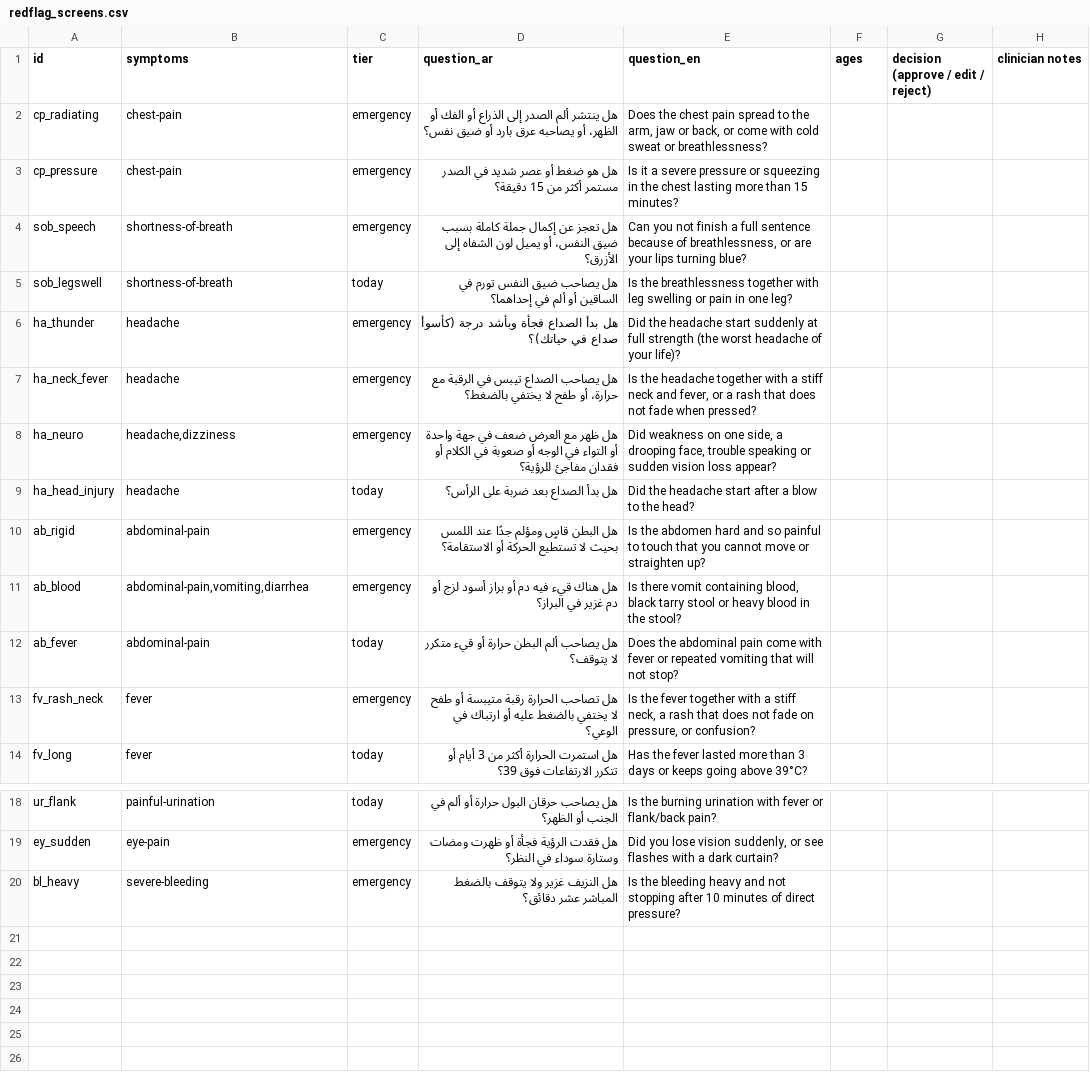
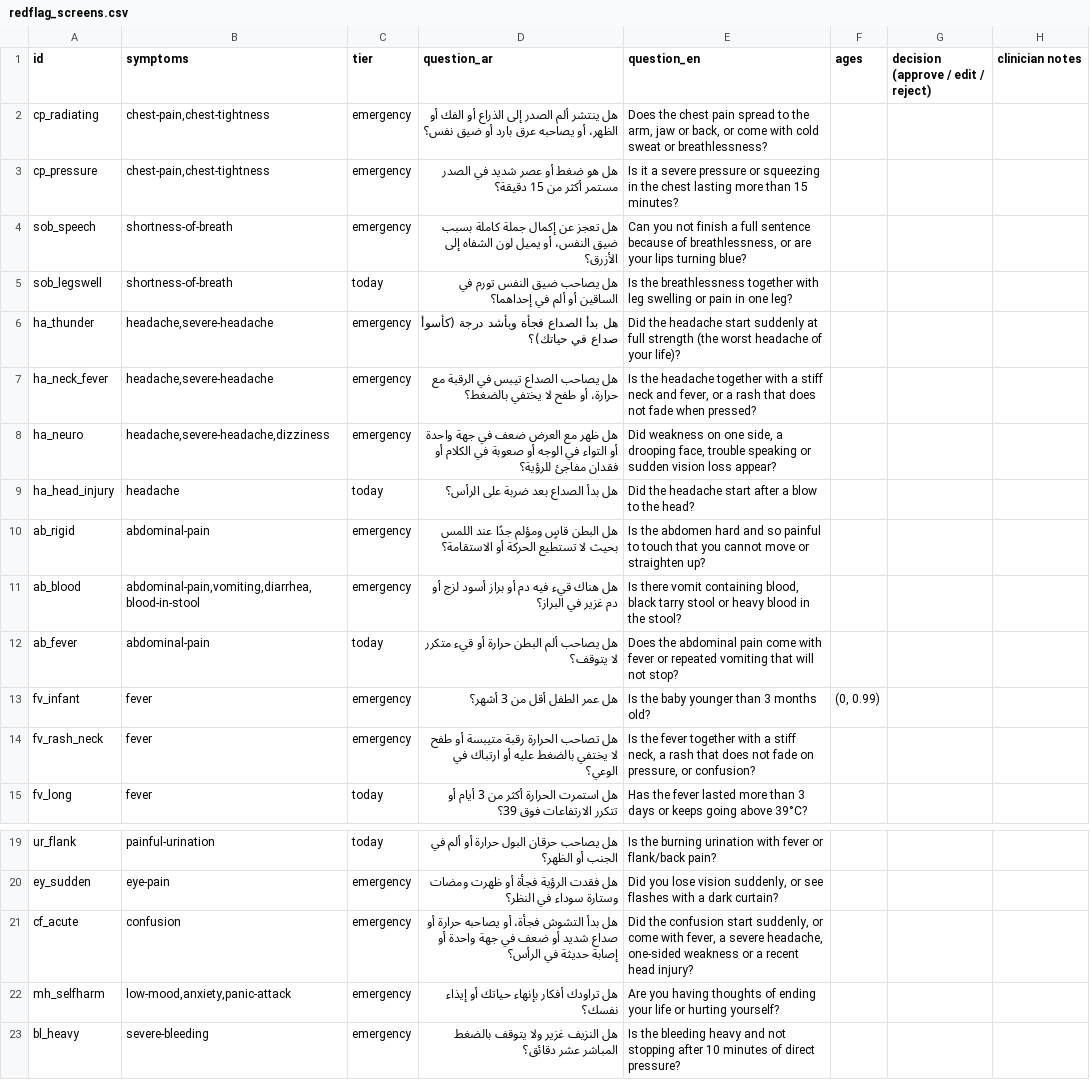
Before and after one commit to remasalsolami1-a11y/SymptoSense, a CSV file: clinical_review/redflag_screens.csv, drawn as a sheet; only a part is shown, gaps mark what is left out.

Commit message:
V279: red-flag alerts, symptom pages, moderation, guest export, English fixes

```diff
--- a/clinical_review/redflag_screens.csv
+++ b/clinical_review/redflag_screens.csv
@@ -1,13 +1,14 @@
 id,symptoms,tier,question_ar,question_en,ages,decision (approve / edit / reject),clinician notes
-cp_radiating,chest-pain,emergency,هل ينتشر ألم الصدر إلى الذراع أو الفك أو الظهر، أو يصاحبه عرق بارد أو ضيق نفس؟,"Does the chest pain spread to the arm, jaw or back, or come with cold sweat or breathlessness?",,,
-cp_pressure,chest-pain,emergency,هل هو ضغط أو عصر شديد في الصدر مستمر أكثر من 15 دقيقة؟,Is it a severe pressure or squeezing in the chest lasting more than 15 minutes?,,,
+cp_radiating,"chest-pain,chest-tightness",emergency,هل ينتشر ألم الصدر إلى الذراع أو الفك أو الظهر، أو يصاحبه عرق بارد أو ضيق نفس؟,"Does the chest pain spread to the arm, jaw or back, or come with cold sweat or breathlessness?",,,
+cp_pressure,"chest-pain,chest-tightness",emergency,هل هو ضغط أو عصر شديد في الصدر مستمر أكثر من 15 دقيقة؟,Is it a severe pressure or squeezing in the chest lasting more than 15 minutes?,,,
 sob_speech,shortness-of-breath,emergency,هل تعجز عن إكمال جملة كاملة بسبب ضيق النفس، أو يميل لون الشفاه إلى الأزرق؟,"Can you not finish a full sentence because of breathlessness, or are your lips turning blue?",,,
 sob_legswell,shortness-of-breath,today,هل يصاحب ضيق النفس تورم في الساقين أو ألم في إحداهما؟,Is the breathlessness together with leg swelling or pain in one leg?,,,
-ha_thunder,headache,emergency,هل بدأ الصداع فجأة وبأشد درجة (كأسوأ صداع في حياتك)؟,Did the headache start suddenly at full strength (the worst headache of your life)?,,,
-ha_neck_fever,headache,emergency,هل يصاحب الصداع تيبس في الرقبة مع حرارة، أو طفح لا يختفي بالضغط؟,"Is the headache together with a stiff neck and fever, or a rash that does not fade when pressed?",,,
-ha_neuro,"headache,dizziness",emergency,هل ظهر مع العرض ضعف في جهة واحدة أو التواء في الوجه أو صعوبة في الكلام أو فقدان مفاجئ للرؤية؟,"Did weakness on one side, a drooping face, trouble speaking or sudden vision loss appear?",,,
+ha_thunder,"headache,severe-headache",emergency,هل بدأ الصداع فجأة وبأشد درجة (كأسوأ صداع في حياتك)؟,Did the headache start suddenly at full strength (the worst headache of your life)?,,,
+ha_neck_fever,"headache,severe-headache",emergency,هل يصاحب الصداع تيبس في الرقبة مع حرارة، أو طفح لا يختفي بالضغط؟,"Is the headache together with a stiff neck and fever, or a rash that does not fade when pressed?",,,
+ha_neuro,"headache,severe-headache,dizziness",emergency,هل ظهر مع العرض ضعف في جهة واحدة أو التواء في الوجه أو صعوبة في الكلام أو فقدان مفاجئ للرؤية؟,"Did weakness on one side, a drooping face, trouble speaking or sudden vision loss appear?",,,
 ha_head_injury,headache,today,هل بدأ الصداع بعد ضربة على الرأس؟,Did the headache start after a blow to the head?,,,
 ab_rigid,abdominal-pain,emergency,هل البطن قاسٍ ومؤلم جدًا عند اللمس بحيث لا تستطيع الحركة أو الاستقامة؟,Is the abdomen hard and so painful to touch that you cannot move or straighten up?,,,
-ab_blood,"abdominal-pain,vomiting,diarrhea",emergency,هل هناك قيء فيه دم أو براز أسود لزج أو دم غزير في البراز؟,"Is there vomit containing blood, black tarry stool or heavy blood in the stool?",,,
+ab_blood,"abdominal-pain,vomiting,diarrhea,blood-in-stool",emergency,هل هناك قيء فيه دم أو براز أسود لزج أو دم غزير في البراز؟,"Is there vomit containing blood, black tarry stool or heavy blood in the stool?",,,
 ab_fever,abdominal-pain,today,هل يصاحب ألم البطن حرارة أو قيء متكرر لا يتوقف؟,Does the abdominal pain come with fever or repeated vomiting that will not stop?,,,
+fv_infant,fever,emergency,هل عمر الطفل أقل من 3 أشهر؟,Is the baby younger than 3 months old?,"(0, 0.99)",,
 fv_rash_neck,fever,emergency,هل تصاحب الحرارة رقبة متيبسة أو طفح لا يختفي بالضغط عليه أو ارتباك في الوعي؟,"Is the fever together with a stiff neck, a rash that does not fade on pressure, or confusion?",,,
@@ -19,2 +20,4 @@ ur_flank,painful-urination,today,هل يصاحب حرقان البول حرار
 ey_sudden,eye-pain,emergency,هل فقدت الرؤية فجأة أو ظهرت ومضات وستارة سوداء في النظر؟,"Did you lose vision suddenly, or see flashes with a dark curtain?",,,
+cf_acute,confusion,emergency,هل بدأ التشوش فجأة، أو يصاحبه حرارة أو صداع شديد أو ضعف في جهة واحدة أو إصابة حديثة في الرأس؟,"Did the confusion start suddenly, or come with fever, a severe headache, one-sided weakness or a recent head injury?",,,
+mh_selfharm,"low-mood,anxiety,panic-attack",emergency,هل تراودك أفكار بإنهاء حياتك أو إيذاء نفسك؟,Are you having thoughts of ending your life or hurting yourself?,,,
 bl_heavy,severe-bleeding,emergency,هل النزيف غزير ولا يتوقف بالضغط المباشر عشر دقائق؟,Is the bleeding heavy and not stopping after 10 minutes of direct pressure?,,,
```
Also changed, not shown: 50 other files.
